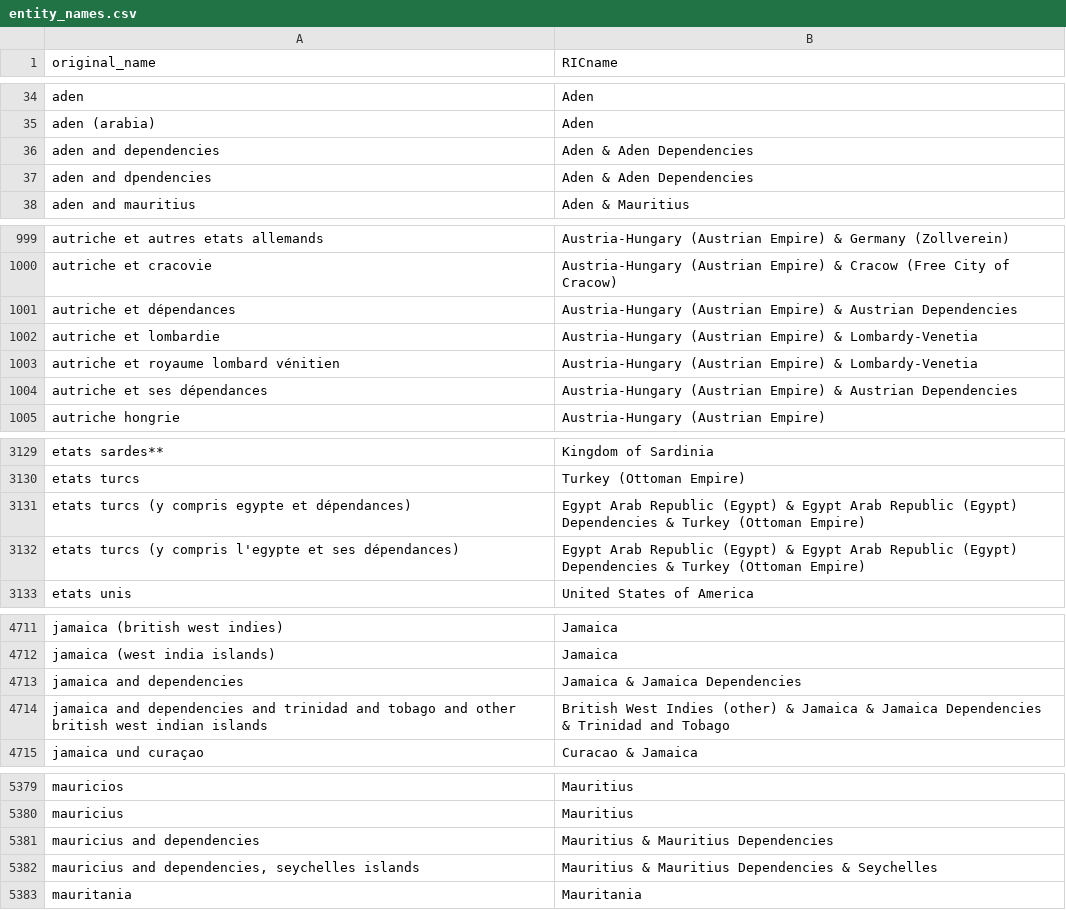
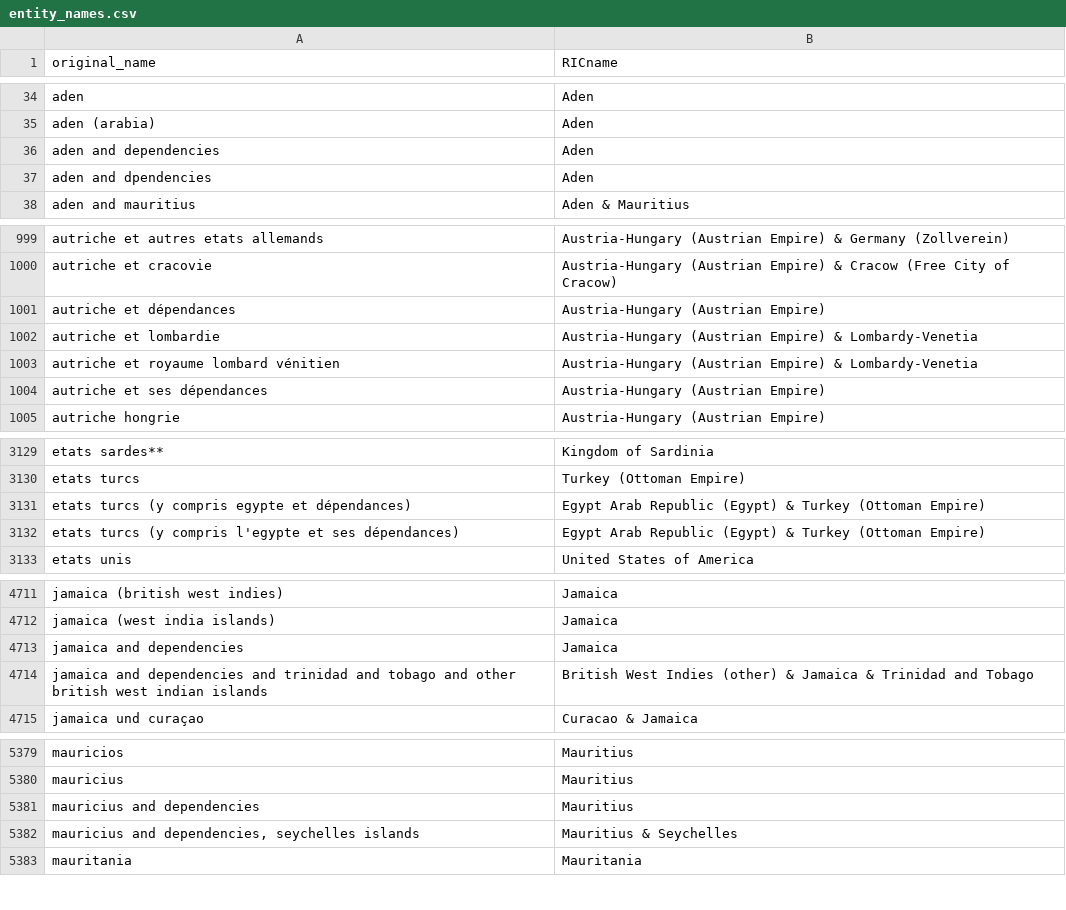
Before and after one commit to medialab/ricardo_data, a CSV file: data/entity_names.csv, drawn as a sheet; only a part is shown, gaps mark what is left out; the diff covers the shown part only.

Commit message:
Remove extension 'Dependencies'

```diff
--- a/data/entity_names.csv
+++ b/data/entity_names.csv
@@ -35,4 +35,4 @@ aden,Aden
 aden (arabia),Aden
-aden and dependencies,Aden & Aden Dependencies
-aden and dpendencies,Aden & Aden Dependencies
+aden and dependencies,Aden
+aden and dpendencies,Aden
 aden and mauritius,Aden & Mauritius
@@ -1000,6 +1000,6 @@ autriche et autres etats allemands,Austria-Hungary (Austrian Empire) & Germany (
 autriche et cracovie,Austria-Hungary (Austrian Empire) & Cracow (Free City of Cracow)
-autriche et dépendances,Austria-Hungary (Austrian Empire) & Austrian Dependencies
+autriche et dépendances,Austria-Hungary (Austrian Empire)
 autriche et lombardie,Austria-Hungary (Austrian Empire) & Lombardy-Venetia
 autriche et royaume lombard vénitien,Austria-Hungary (Austrian Empire) & Lombardy-Venetia
-autriche et ses dépendances,Austria-Hungary (Austrian Empire) & Austrian Dependencies
+autriche et ses dépendances,Austria-Hungary (Austrian Empire)
 autriche hongrie,Austria-Hungary (Austrian Empire)
@@ -3130,4 +3130,4 @@ etats sardes**,Kingdom of Sardinia
 etats turcs,Turkey (Ottoman Empire)
-etats turcs (y compris egypte et dépendances),Egypt Arab Republic (Egypt) & Egypt Arab Republic (Egypt) Dependencies & Turkey (Ottoman Empire)
-etats turcs (y compris l'egypte et ses dépendances),Egypt Arab Republic (Egypt) & Egypt Arab Republic (Egypt) Dependencies & Turkey (Ottoman Empire)
+etats turcs (y compris egypte et dépendances),Egypt Arab Republic (Egypt) & Turkey (Ottoman Empire)
+etats turcs (y compris l'egypte et ses dépendances),Egypt Arab Republic (Egypt) & Turkey (Ottoman Empire)
 etats unis,United States of America
@@ -4712,4 +4712,4 @@ jamaica (british west indies),Jamaica
 jamaica (west india islands),Jamaica
-jamaica and dependencies,Jamaica & Jamaica Dependencies
-jamaica and dependencies and trinidad and tobago and other british west indian islands,British West Indies (other) & Jamaica & Jamaica Dependencies & Trinidad and Tobago
+jamaica and dependencies,Jamaica
+jamaica and dependencies and trinidad and tobago and other british west indian islands,British West Indies (other) & Jamaica & Trinidad and Tobago
 jamaica und curaçao,Curacao & Jamaica
@@ -5380,4 +5380,4 @@ mauricios,Mauritius
 mauricius,Mauritius
-mauricius and dependencies,Mauritius & Mauritius Dependencies
-"mauricius and dependencies, seychelles islands",Mauritius & Mauritius Dependencies & Seychelles
+mauricius and dependencies,Mauritius
+"mauricius and dependencies, seychelles islands",Mauritius & Seychelles
 mauritania,Mauritania
```
Also changed, not shown: 23 edited cells elsewhere in this file.
